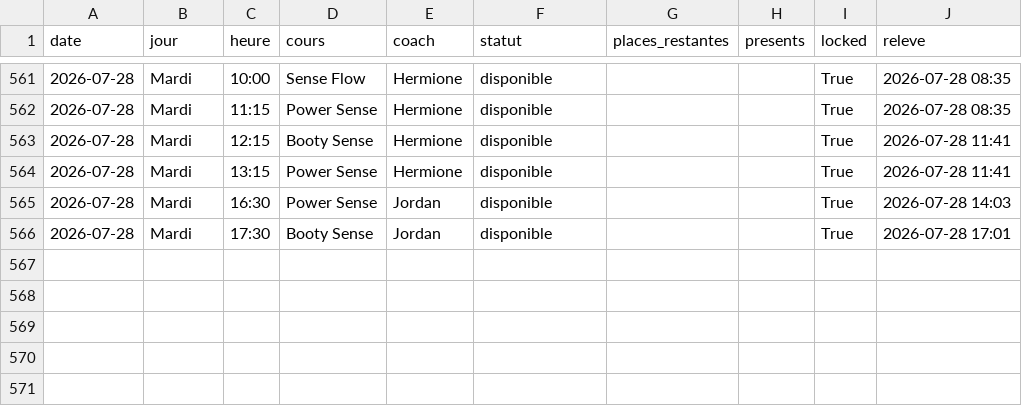
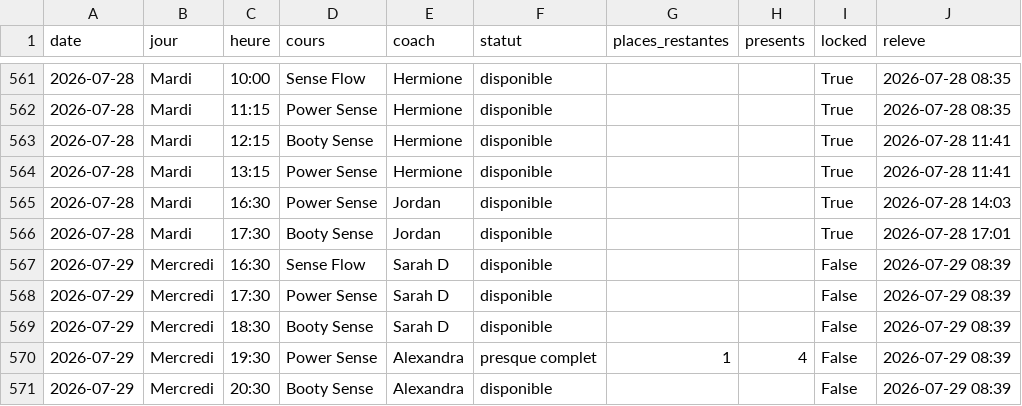
Before and after one commit to sbbb-git/reset, a CSV file: senseclub_seances.csv, drawn as a sheet; only a part is shown, gaps mark what is left out.

```diff
--- a/senseclub_seances.csv
+++ b/senseclub_seances.csv
@@ -566 +566,6 @@ date,jour,heure,cours,coach,statut,places_restantes,presents,locked,releve
 2026-07-28,Mardi,17:30,Booty Sense,Jordan,disponible,,,True,2026-07-28 17:01
+2026-07-29,Mercredi,16:30,Sense Flow,Sarah D,disponible,,,False,2026-07-29 08:39
+2026-07-29,Mercredi,17:30,Power Sense,Sarah D,disponible,,,False,2026-07-29 08:39
+2026-07-29,Mercredi,18:30,Booty Sense,Sarah D,disponible,,,False,2026-07-29 08:39
+2026-07-29,Mercredi,19:30,Power Sense,Alexandra,presque complet,1,4,False,2026-07-29 08:39
+2026-07-29,Mercredi,20:30,Booty Sense,Alexandra,disponible,,,False,2026-07-29 08:39
```
Also changed, not shown: burningbar_seances.csv, 4 other files.
